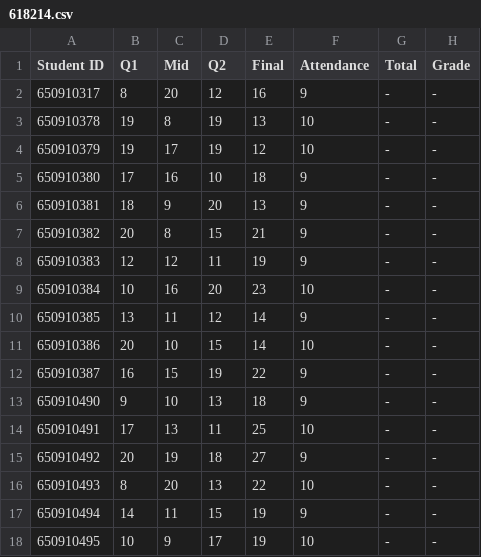
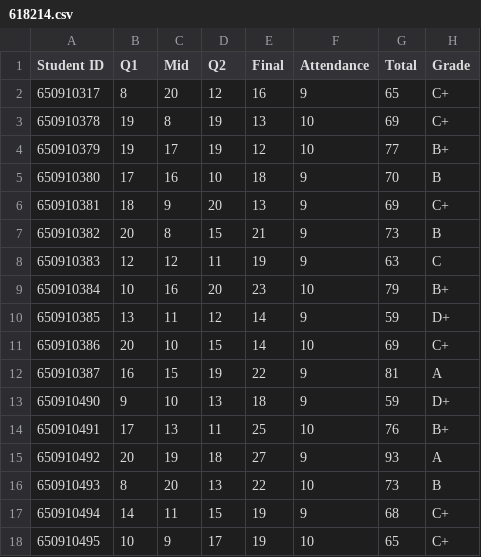
Before and after one commit to Guyae/618240project, a CSV file: 618214.csv, drawn as a sheet; only a part is shown; the diff covers the shown part only.

```diff
--- a/618214.csv
+++ b/618214.csv
@@ -1,18 +1,18 @@
 Student ID,Q1,Mid,Q2,Final,Attendance,Total,Grade
-650910317,8,20,12,16,9,-,-
-650910378,19,8,19,13,10,-,-
-650910379,19,17,19,12,10,-,-
-650910380,17,16,10,18,9,-,-
-650910381,18,9,20,13,9,-,-
-650910382,20,8,15,21,9,-,-
-650910383,12,12,11,19,9,-,-
-650910384,10,16,20,23,10,-,-
-650910385,13,11,12,14,9,-,-
-650910386,20,10,15,14,10,-,-
-650910387,16,15,19,22,9,-,-
-650910490,9,10,13,18,9,-,-
-650910491,17,13,11,25,10,-,-
-650910492,20,19,18,27,9,-,-
-650910493,8,20,13,22,10,-,-
-650910494,14,11,15,19,9,-,-
-650910495,10,9,17,19,10,-,-
+650910317,8,20,12,16,9,65,C+
+650910378,19,8,19,13,10,69,C+
+650910379,19,17,19,12,10,77,B+
+650910380,17,16,10,18,9,70,B
+650910381,18,9,20,13,9,69,C+
+650910382,20,8,15,21,9,73,B
+650910383,12,12,11,19,9,63,C
+650910384,10,16,20,23,10,79,B+
+650910385,13,11,12,14,9,59,D+
+650910386,20,10,15,14,10,69,C+
+650910387,16,15,19,22,9,81,A
+650910490,9,10,13,18,9,59,D+
+650910491,17,13,11,25,10,76,B+
+650910492,20,19,18,27,9,93,A
+650910493,8,20,13,22,10,73,B
+650910494,14,11,15,19,9,68,C+
+650910495,10,9,17,19,10,65,C+
```
Also changed, not shown: 120 edited cells elsewhere in this file, GPA.csv, 1 other file.
